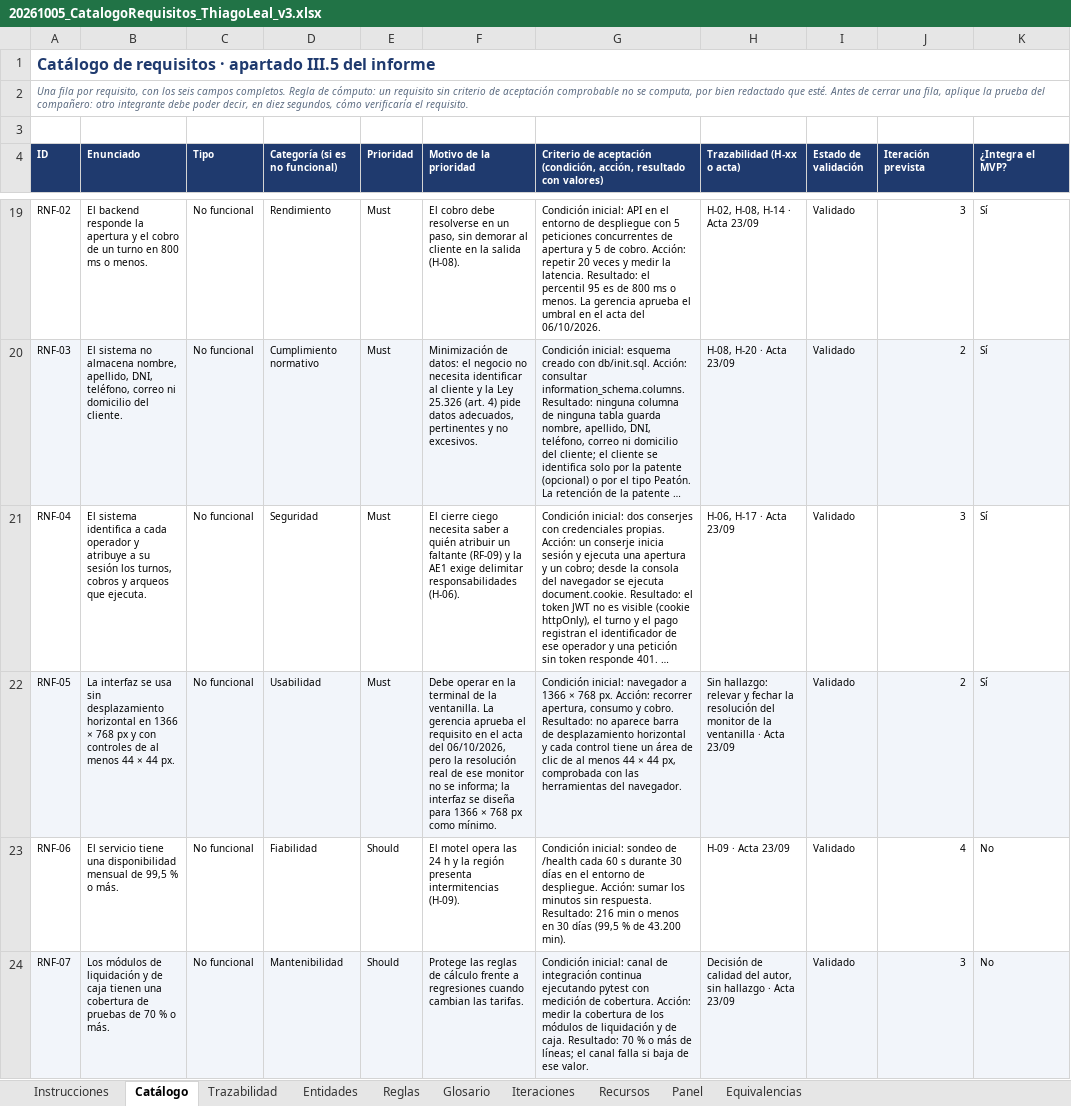
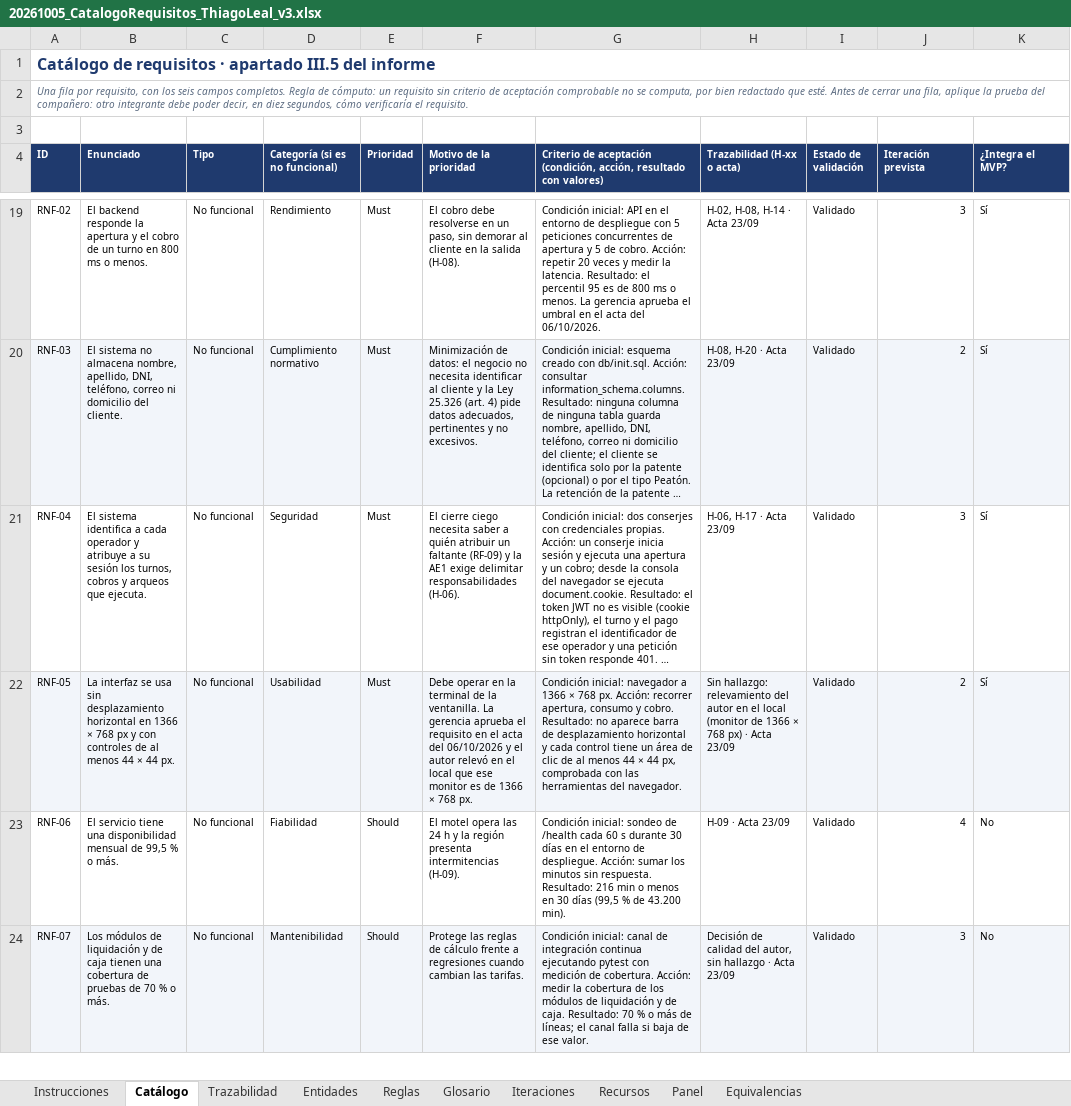
Before and after one commit to ThiagoML22/motelOS-pfg, an Excel workbook: docs/AE2/20261005_CatalogoRequisitos_ThiagoLeal_v3.xlsx, sheet Catálogo, drawn as a sheet; only a part is shown, gaps mark what is left out; long unchanged cells end in …; values as stored, in another font and other column widths than the file's, no borders; the diff names each change by its address in the sheet, - before the commit and + after, or states it on an @@ line.

```diff
--- a/docs/AE2/20261005_CatalogoRequisitos_ThiagoLeal_v3.xlsx (sheet Catálogo)
+++ b/docs/AE2/20261005_CatalogoRequisitos_ThiagoLeal_v3.xlsx (sheet Catálogo)
-F22 (Motivo de la prioridad): …acta del 06/10/2026, pero la resolución real de ese monitor no se informa; la interfaz se diseña para 1366 × 768 px como mínimo.
+F22 (Motivo de la prioridad): …acta del 06/10/2026 y el autor relevó en el local que ese monitor es de 1366 × 768 px.
-H22 (Trazabilidad (H-xx o acta)): Sin hallazgo: relevar y fechar la resolución del monitor de la ventanilla · Acta…
+H22 (Trazabilidad (H-xx o acta)): Sin hallazgo: relevamiento del autor en el local (monitor de 1366 × 768 px) · Acta…
```
Also changed, not shown: sheet Equivalencias, sheet Recursos, 6 other files.
